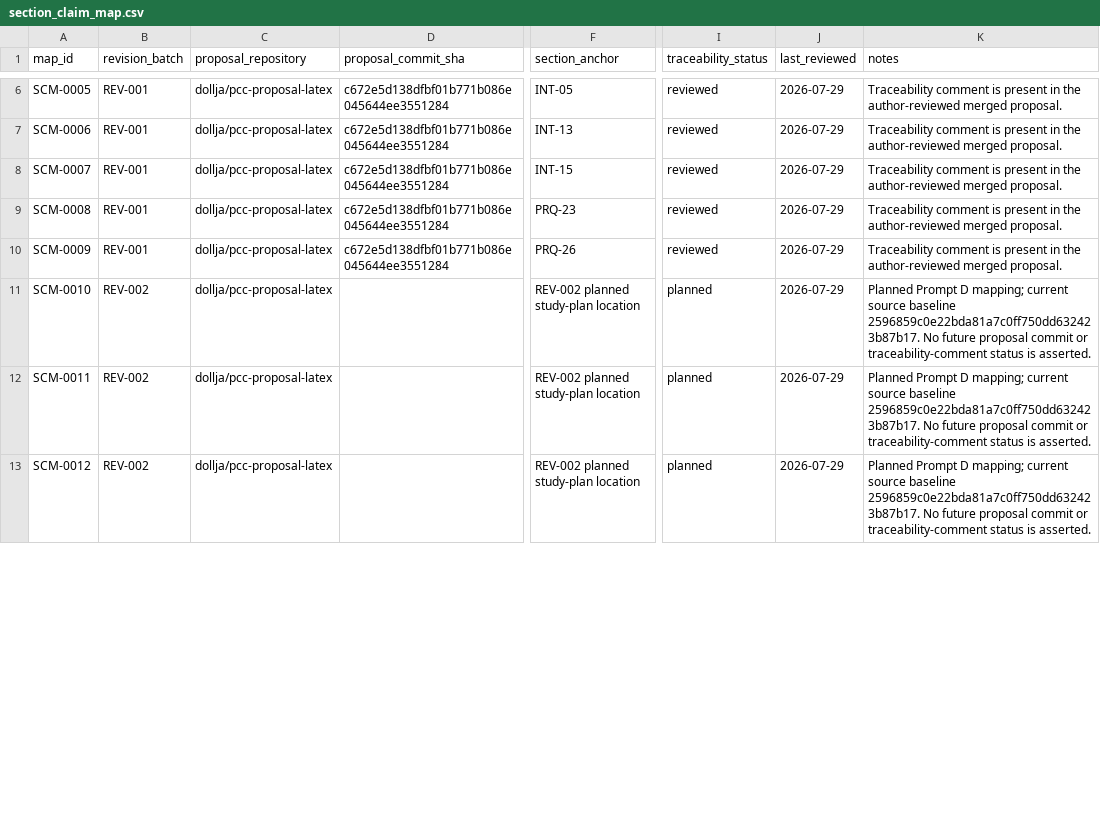
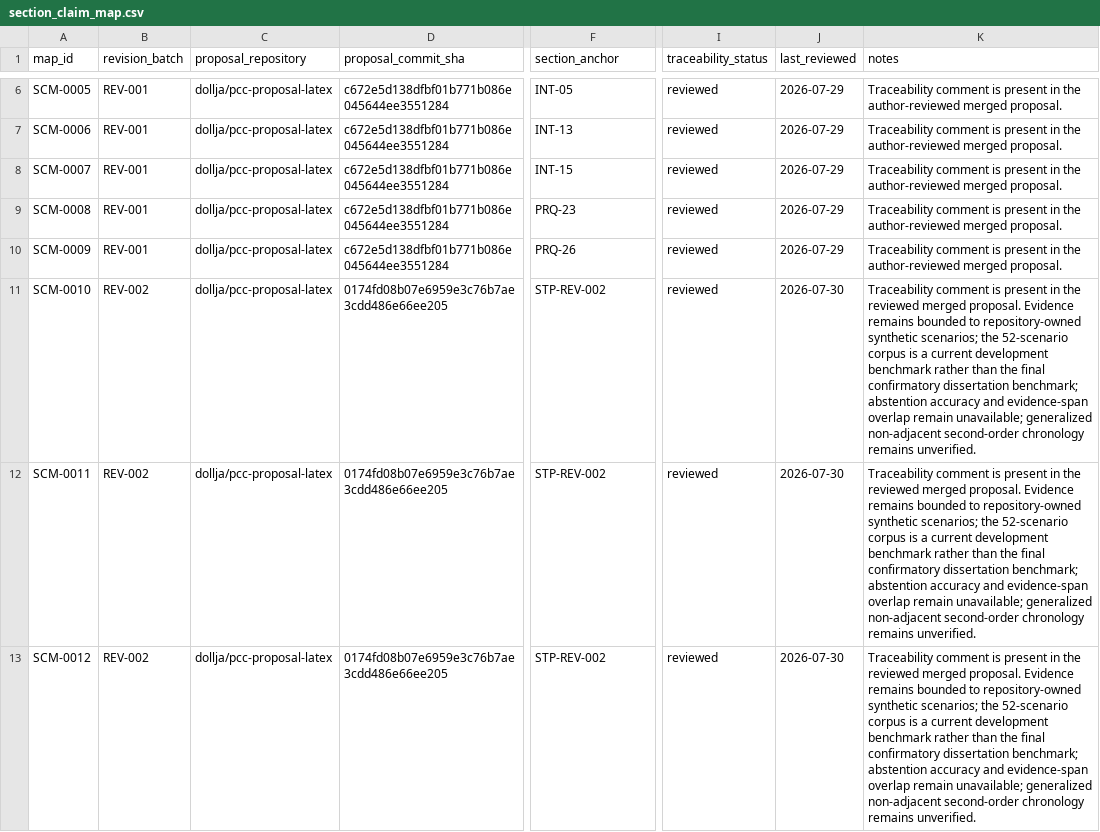
Before and after one commit to dollja/pcc-study-evidence, a CSV file: proposal/section_claim_map.csv, drawn as a sheet; only a part is shown, gaps mark what is left out; the diff covers the shown part only; the diff names each change by its address in the sheet, - before the commit and + after, or states it on an @@ line.

Commit message:
Close REV-002 proposal traceability

```diff
--- a/proposal/section_claim_map.csv
+++ b/proposal/section_claim_map.csv
-D11:D13 (proposal_commit_sha): (empty)
+D11:D13 (proposal_commit_sha): 0174fd08b07e6959e3c76b7ae3cdd486e66ee205
-F11:F13 (section_anchor): REV-002 planned study-plan location
+F11:F13 (section_anchor): STP-REV-002
-I11:I13 (traceability_status): planned
+I11:I13 (traceability_status): reviewed
-J11:J13 (last_reviewed): 2026-07-29
+J11:J13 (last_reviewed): 2026-07-30
-K11:K13 (notes): Planned Prompt D mapping; current source baseline 2596859c0e22bda81a7c0ff750dd632423b87b17. No future proposal commit or traceability-comment status is asserted.
+K11:K13 (notes): Traceability comment is present in the reviewed merged proposal. Evidence remains bounded to repository-owned synthetic scenarios; the 52-scenario corpus is a current development benchmark rather than the final confirmatory dissertation benchmark; abstention accuracy and evidence-span overlap remain unavailable; generalized non-adjacent second-order chronology remains unverified.
```
Also changed, not shown: 45 edited cells elsewhere in this file.
